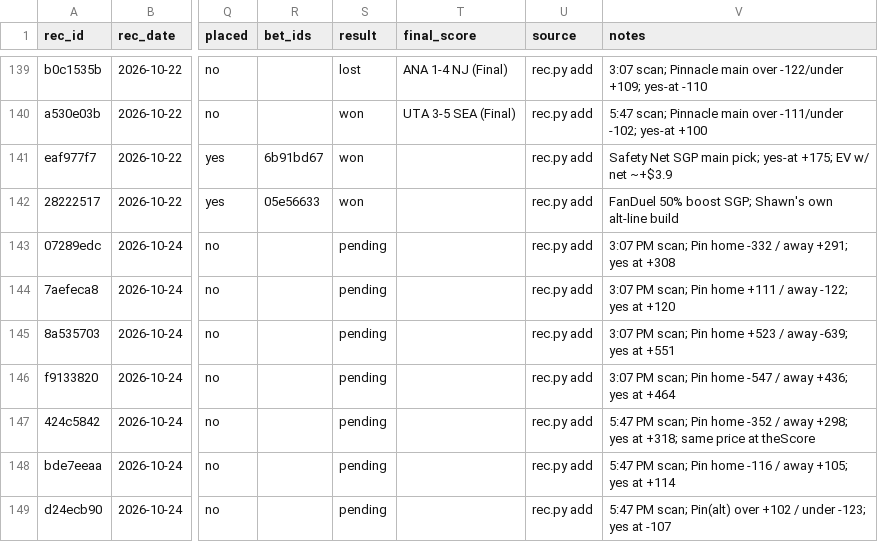
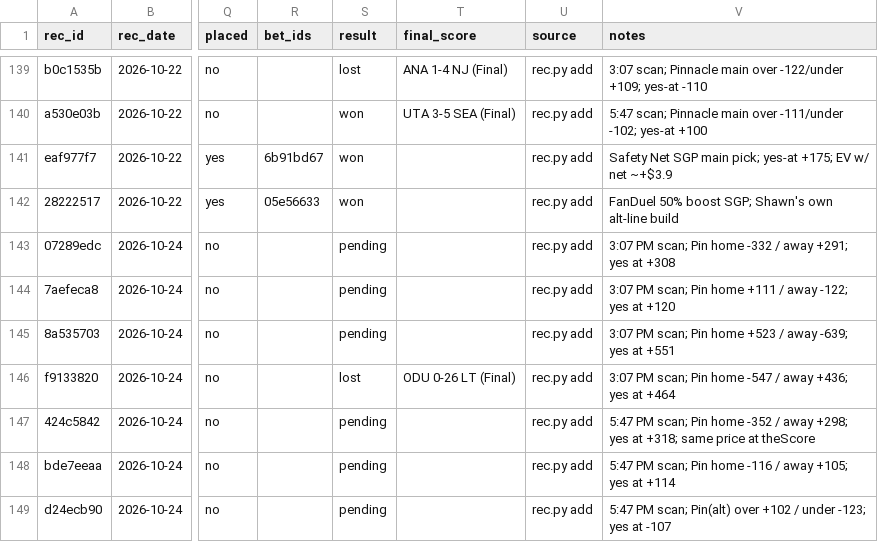
Before and after one commit to s-chuch/bet-dashboard, a CSV file: data/recommendations.csv, drawn as a sheet; only a part is shown, gaps mark what is left out; the diff names each change by its address in the sheet, - before the commit and + after, or states it on an @@ line.

```diff
--- a/data/recommendations.csv
+++ b/data/recommendations.csv
-S146 (result): pending
+S146 (result): lost
-T146 (final_score): (empty)
+T146 (final_score): ODU 0-26 LT (Final)
```
Also changed, not shown: 4 other files.
